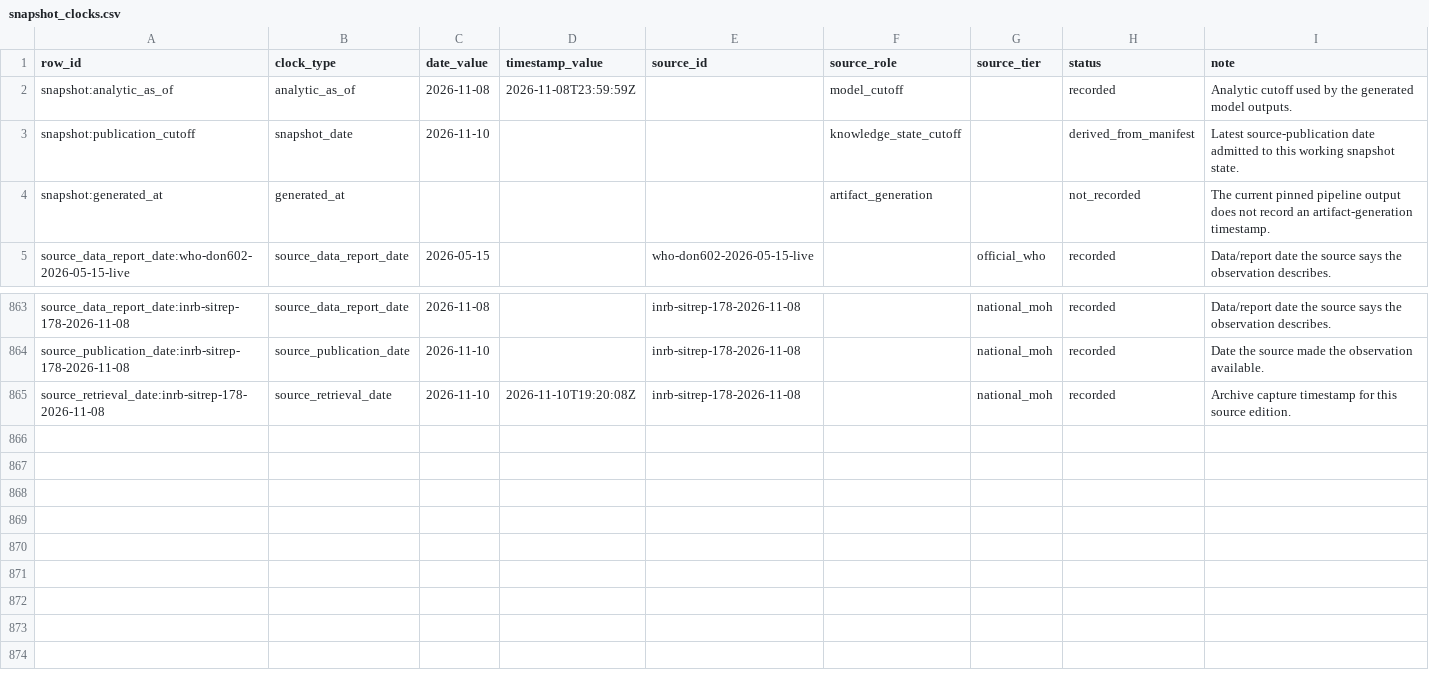
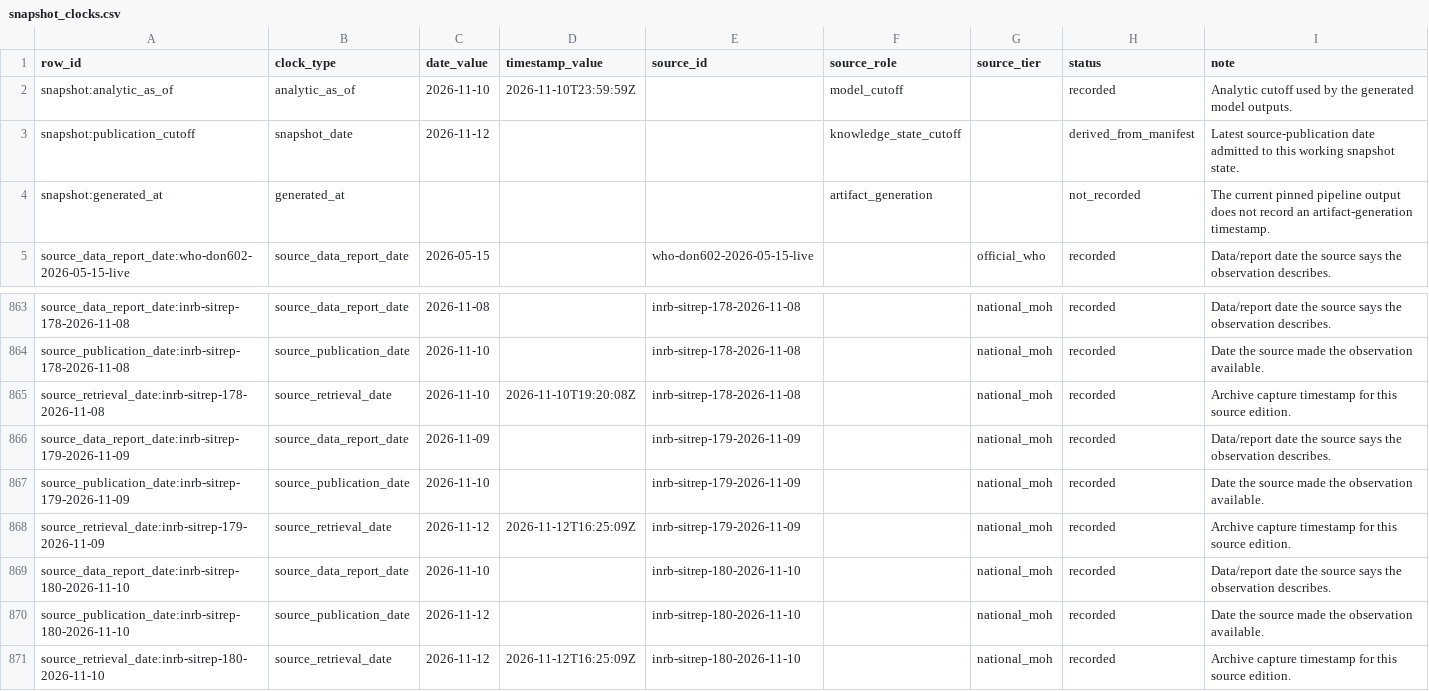
Before and after one commit to ArcedeDev/bdbv-2026-lovs, a CSV file: deliverables/public-health-dataset/snapshot_clocks.csv, drawn as a sheet; only a part is shown, gaps mark what is left out.

```diff
--- a/deliverables/public-health-dataset/snapshot_clocks.csv
+++ b/deliverables/public-health-dataset/snapshot_clocks.csv
@@ -1,4 +1,4 @@
 row_id,clock_type,date_value,timestamp_value,source_id,source_role,source_tier,status,note
-snapshot:analytic_as_of,analytic_as_of,2026-11-08,2026-11-08T23:59:59Z,,model_cutoff,,recorded,Analytic cutoff used by the generated model outputs.
-snapshot:publication_cutoff,snapshot_date,2026-11-10,,,knowledge_state_cutoff,,derived_from_manifest,Latest source-publication date admitted to this working snapshot state.
+snapshot:analytic_as_of,analytic_as_of,2026-11-10,2026-11-10T23:59:59Z,,model_cutoff,,recorded,Analytic cutoff used by the generated model outputs.
+snapshot:publication_cutoff,snapshot_date,2026-11-12,,,knowledge_state_cutoff,,derived_from_manifest,Latest source-publication date admitted to this working snapshot state.
 snapshot:generated_at,generated_at,,,,artifact_generation,,not_recorded,The current pinned pipeline output does not record an artifact-generation timestamp.
@@ -865 +865,7 @@ source_publication_date:inrb-sitrep-178-2026-11-08,source_publication_date,2026-
 source_retrieval_date:inrb-sitrep-178-2026-11-08,source_retrieval_date,2026-11-10,2026-11-10T19:20:08Z,inrb-sitrep-178-2026-11-08,,national_moh,recorded,Archive capture timestamp for this source edition.
+source_data_report_date:inrb-sitrep-179-2026-11-09,source_data_report_date,2026-11-09,,inrb-sitrep-179-2026-11-09,,national_moh,recorded,Data/report date the source says the observation describes.
+source_publication_date:inrb-sitrep-179-2026-11-09,source_publication_date,2026-11-10,,inrb-sitrep-179-2026-11-09,,national_moh,recorded,Date the source made the observation available.
+source_retrieval_date:inrb-sitrep-179-2026-11-09,source_retrieval_date,2026-11-12,2026-11-12T16:25:09Z,inrb-sitrep-179-2026-11-09,,national_moh,recorded,Archive capture timestamp for this source edition.
+source_data_report_date:inrb-sitrep-180-2026-11-10,source_data_report_date,2026-11-10,,inrb-sitrep-180-2026-11-10,,national_moh,recorded,Data/report date the source says the observation describes.
+source_publication_date:inrb-sitrep-180-2026-11-10,source_publication_date,2026-11-12,,inrb-sitrep-180-2026-11-10,,national_moh,recorded,Date the source made the observation available.
+source_retrieval_date:inrb-sitrep-180-2026-11-10,source_retrieval_date,2026-11-12,2026-11-12T16:25:09Z,inrb-sitrep-180-2026-11-10,,national_moh,recorded,Archive capture timestamp for this source edition.
```
Also changed, not shown: data/public_zone_counts_2026-05-29.csv, deliverables/public-health-dataset/model_outputs.csv, 48 other files.
